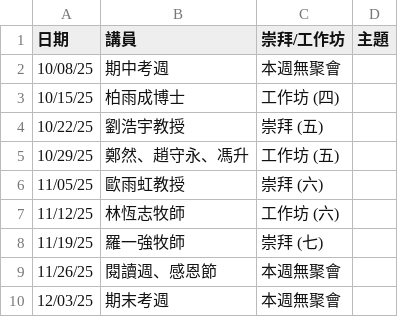
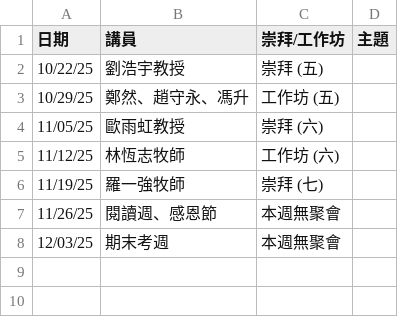
Before and after one commit to cwts-edu/cwts-web, a CSV file: src/data/csv/assembly/upcoming.csv, drawn as a sheet.

```diff
--- a/src/data/csv/assembly/upcoming.csv
+++ b/src/data/csv/assembly/upcoming.csv
@@ -1,4 +1,2 @@
 日期,講員,崇拜/工作坊,主題
-10/08/25,期中考週 ,本週無聚會,
-10/15/25,柏雨成博士,工作坊 (四),
 10/22/25,劉浩宇教授,崇拜 (五),
```
Also changed, not shown: src/data/csv/assembly/2025-H2.csv.
